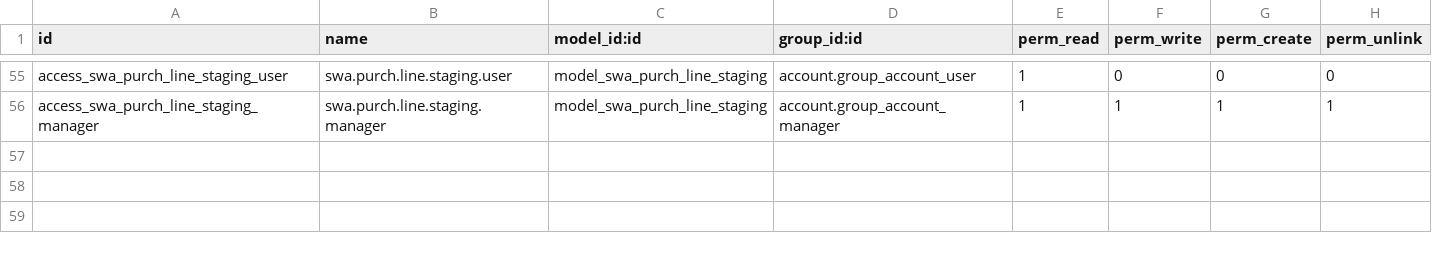
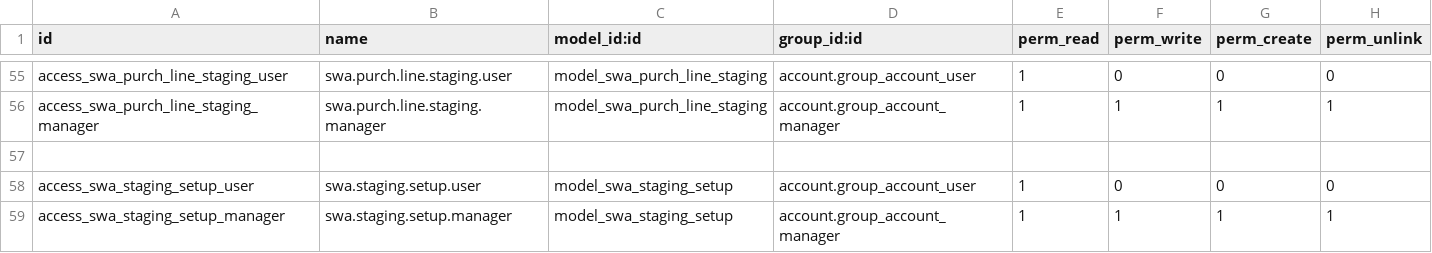
Before and after one commit to azizalyunanp/swa_acc, a CSV file: security/ir.model.access.csv, drawn as a sheet; only a part is shown, gaps mark what is left out; the diff names each change by its address in the sheet, - before the commit and + after, or states it on an @@ line.

Commit message:
Add staging setup and improve invoice processing
- Introduce `swa.staging.setup` to map AX Site IDs to Odoo companies
- Add site and location fields to staging models for multi-company
  support
- Automate warehouse creation and company resolution during import
- Enhance staging views and include auto-linking for invoice lines

```diff
--- a/security/ir.model.access.csv
+++ b/security/ir.model.access.csv
+row 57: (empty)
+row 58: access_swa_staging_setup_user | swa.staging.setup.user | model_swa_staging_setup | account.group_account_user | 1 | 0 | 0 | 0
+row 59: access_swa_staging_setup_manager | swa.staging.setup.manager | model_swa_staging_setup | account.group_account_manager | 1 | 1 | 1 | 1
```
Also changed, not shown: 18 other files.
